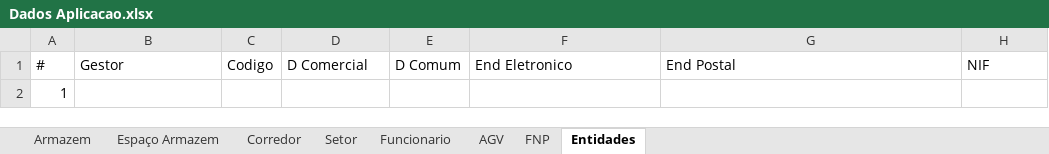
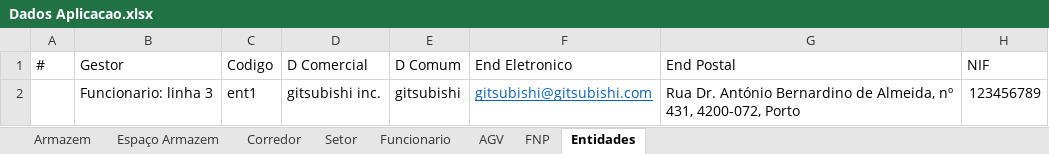
Before and after one commit to Wultyc/ISEP_1718_2A1S_LENG3, an Excel workbook: referencias/Dados Aplicacao.xlsx, sheet Entidades, drawn as a sheet; values as stored, in another font and other column widths than the file's, no borders; table styles not drawn; removed rows and columns are numbered as before the commit, all else as after; the diff names each change by its address in the sheet, - before the commit and + after, or states it on an @@ line.

```diff
--- a/referencias/Dados Aplicacao.xlsx (sheet Entidades)
+++ b/referencias/Dados Aplicacao.xlsx (sheet Entidades)
-row 2: 1
+row 2:  | Funcionario: linha 3 | ent1 | gitsubishi inc. | gitsubishi | gitsubishi@gitsubishi.com | Rua Dr. António Bernardino de Almeida, nº 431, 4200-072, Porto | 123456789
```
Also changed, not shown: sheet FNP, sheet Funcionario, sheet Armazem, sheet Corredor, sheet Espaço Armazem, sheet AGV, 1 more sheet, 2 other files.
